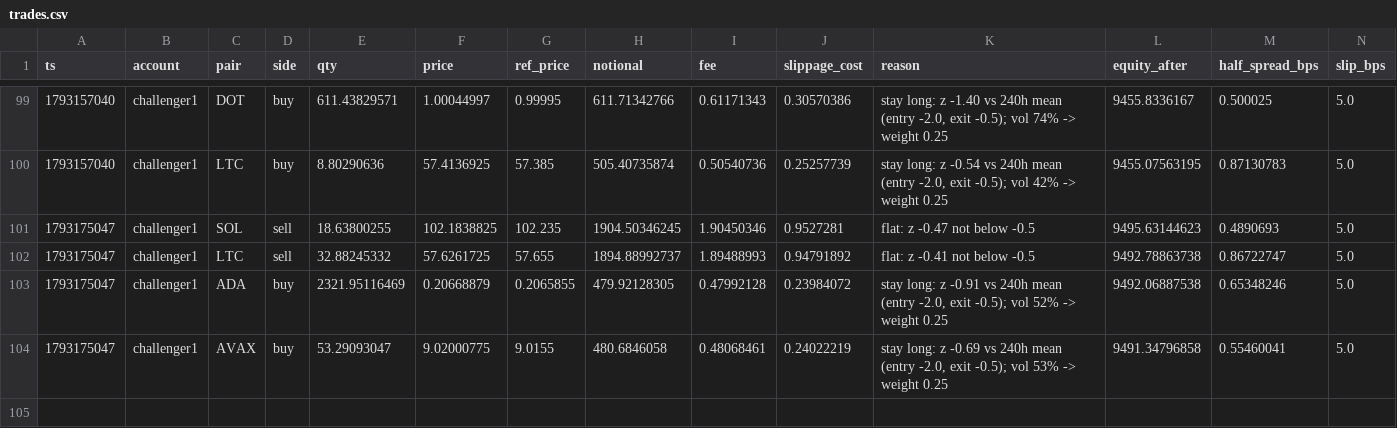
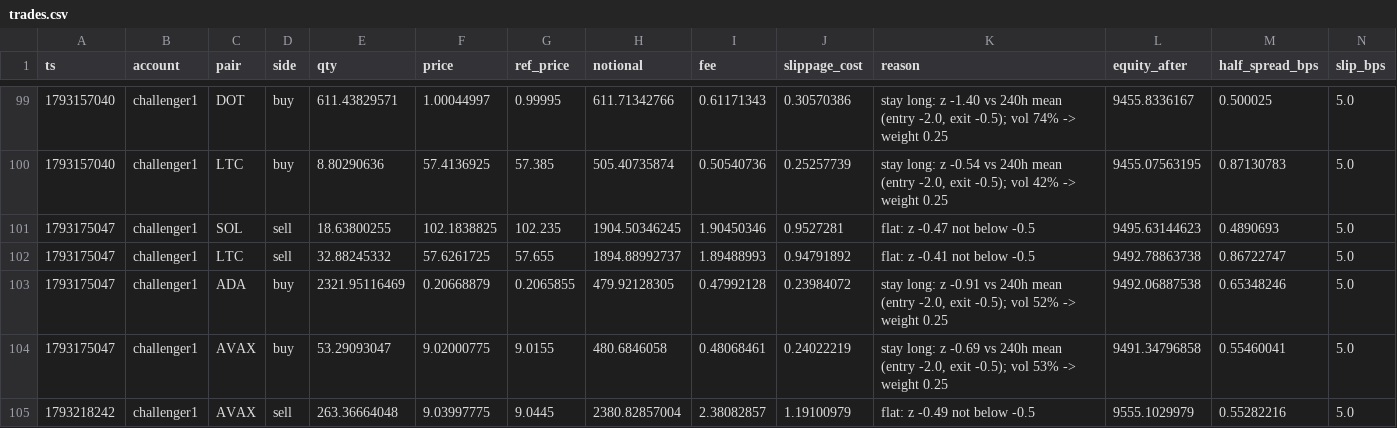
Before and after one commit to bookerfin-pixel/quantloop, a CSV file: state/challenger1/trades.csv, drawn as a sheet; only a part is shown, gaps mark what is left out; the diff names each change by its address in the sheet, - before the commit and + after, or states it on an @@ line.

```diff
--- a/state/challenger1/trades.csv
+++ b/state/challenger1/trades.csv
+row 105: 1793218242 | challenger1 | AVAX | sell | 263.36664048 | 9.03997775 | 9.0445 | 2380.82857004 | 2.38082857 | 1.19100979 | flat: z -0.49 not below -0.5 | 9555.1029979 | 0.55282216 | 5.0
```
Also changed, not shown: state/candles/DOGE.csv, state/challenger2/trades.csv, 26 other files.
